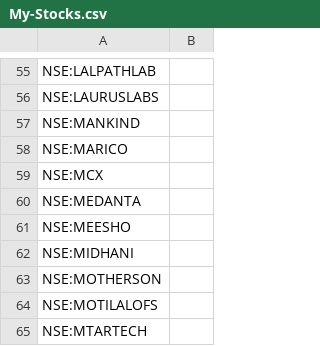
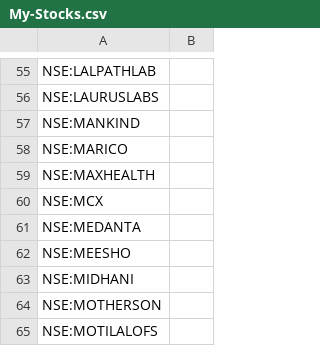
Before and after one commit to surajpjoshi/rsi-trading-system, a CSV file: My-Stocks.csv, drawn as a sheet; only a part is shown, gaps mark what is left out; the shorter side is filled out with more unchanged rows.

Commit message:
Auto-update My-Stocks.csv from Google Sheets

```diff
--- a/My-Stocks.csv
+++ b/My-Stocks.csv
@@ -58,2 +58,3 @@
 "NSE:MARICO",""
+"NSE:MAXHEALTH",""
 "NSE:MCX",""
```
